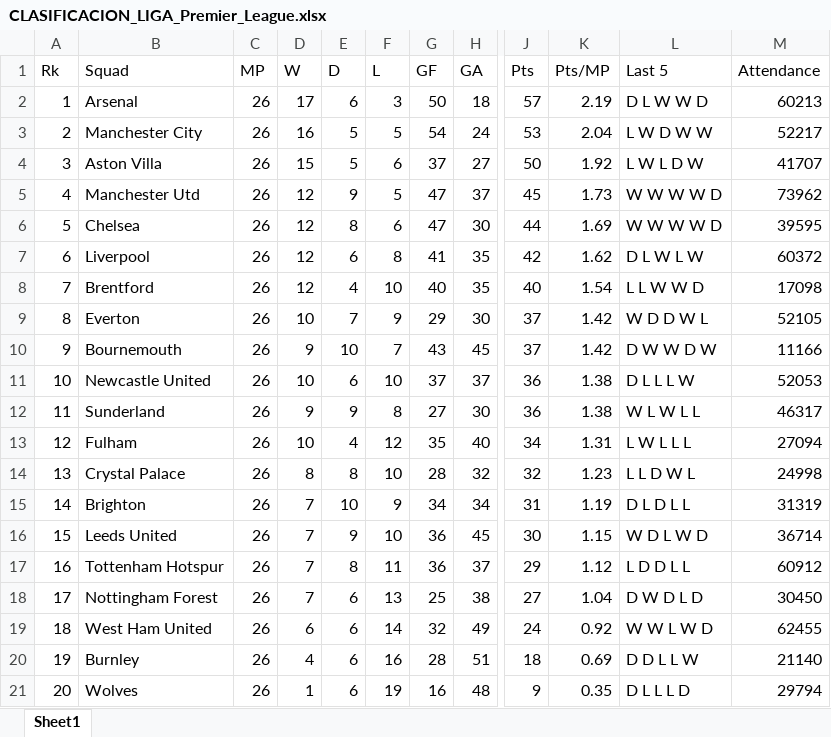
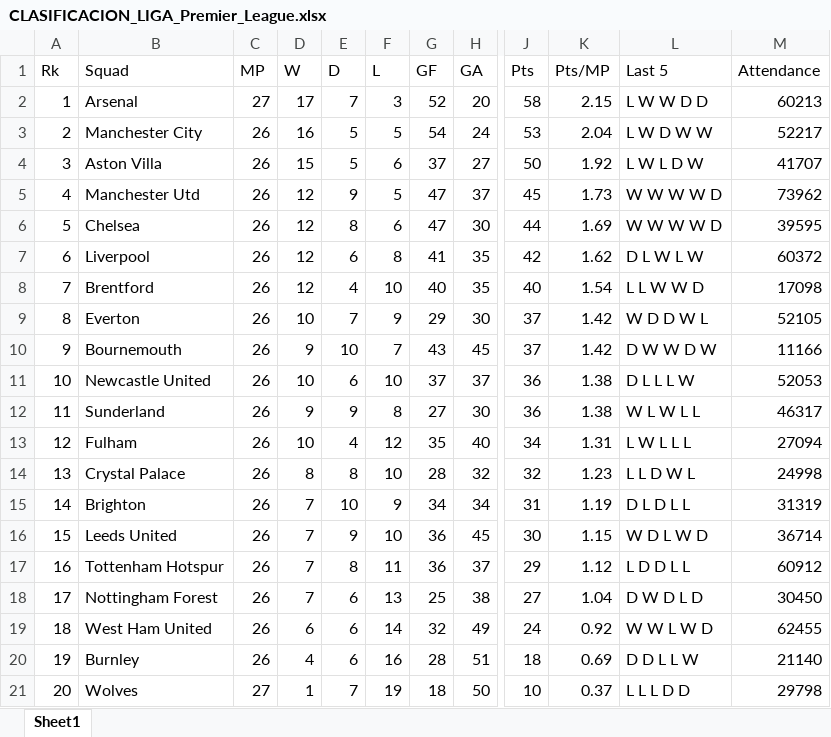
Before and after one commit to InsideBet/picks-top-web, an Excel workbook: datos_fbref/CLASIFICACION_LIGA_Premier_League.xlsx, sheet Sheet1, drawn as a sheet; only a part is shown, gaps mark what is left out; values as stored, in another font and other column widths than the file's, no borders; the diff names each change by its address in the sheet, - before the commit and + after, or states it on an @@ line.

```diff
--- a/datos_fbref/CLASIFICACION_LIGA_Premier_League.xlsx (sheet Sheet1)
+++ b/datos_fbref/CLASIFICACION_LIGA_Premier_League.xlsx (sheet Sheet1)
-C2 (MP): 26
+C2 (MP): 27
-E2 (D): 6
+E2 (D): 7
-G2 (GF): 50
+G2 (GF): 52
-H2 (GA): 18
+H2 (GA): 20
-J2 (Pts): 57
+J2 (Pts): 58
-K2 (Pts/MP): 2.19
+K2 (Pts/MP): 2.15
-L2 (Last 5): D L W W D
+L2 (Last 5): L W W D D
-C21 (MP): 26
+C21 (MP): 27
-E21 (D): 6
+E21 (D): 7
-G21 (GF): 16
+G21 (GF): 18
-H21 (GA): 48
+H21 (GA): 50
-J21 (Pts): 9
+J21 (Pts): 10
-K21 (Pts/MP): 0.35
+K21 (Pts/MP): 0.37
-L21 (Last 5): D L L L D
+L21 (Last 5): L L L D D
-M21 (Attendance): 29794
+M21 (Attendance): 29798
```
Also changed, not shown: datos_fbref/CARTELERA_PROXIMOS_Premier_League.xlsx, datos_fbref/CLASIFICACION_LIGA_Eredivisie.xlsx, 41 other files.
